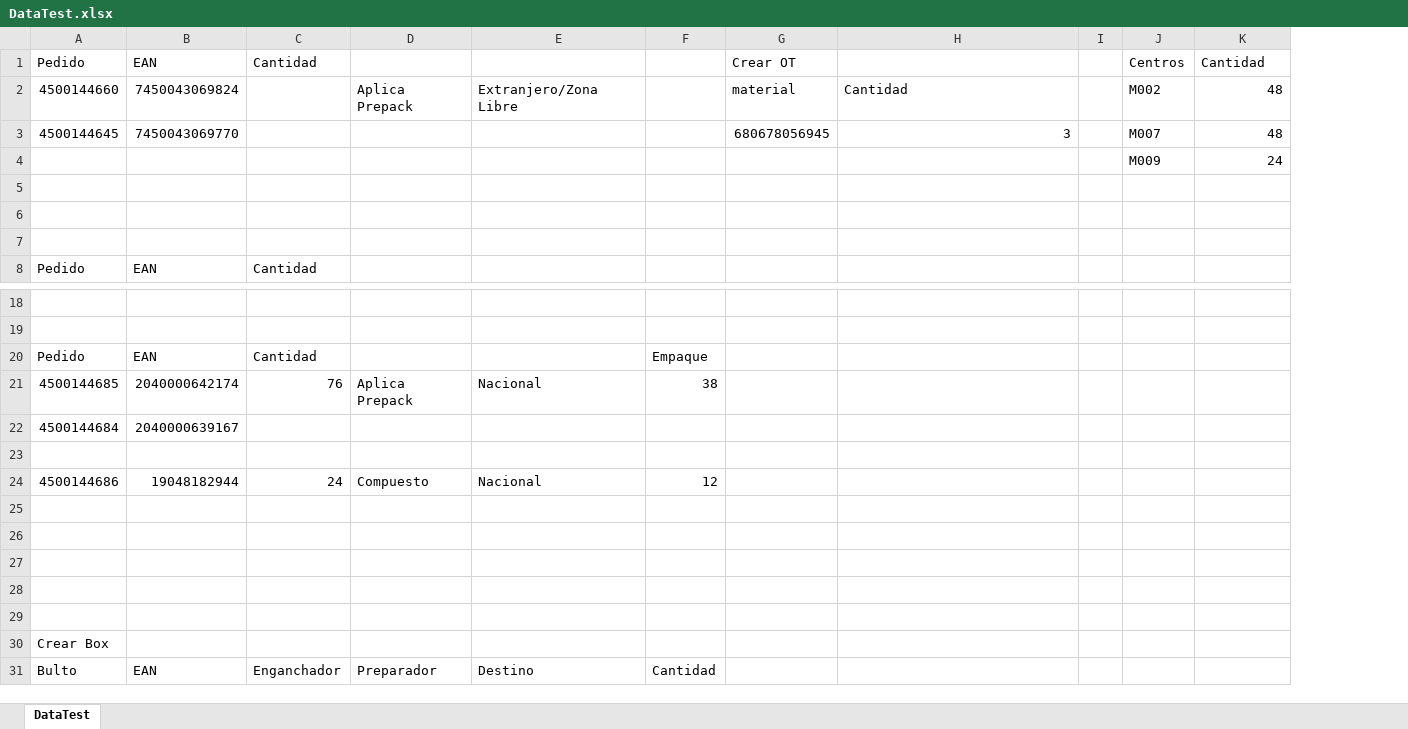
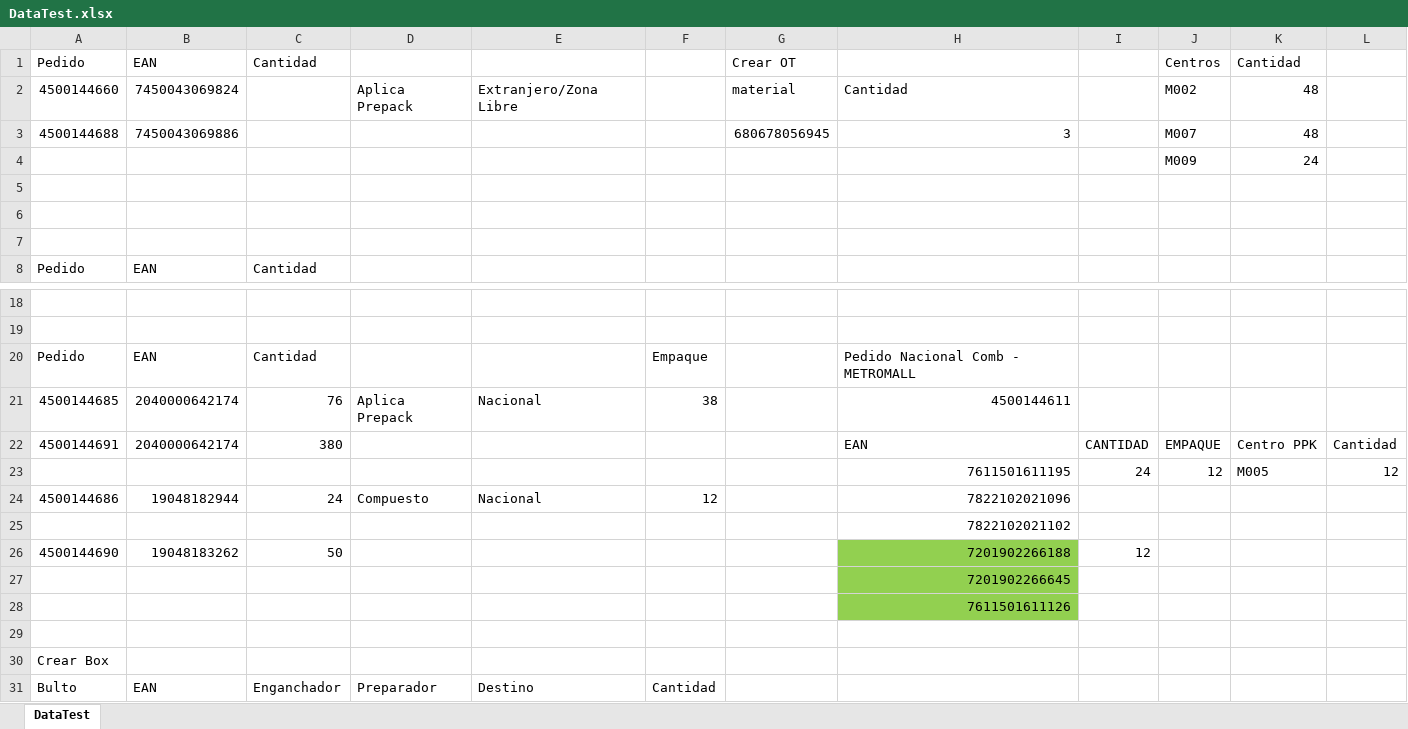
Before and after one commit to drrodrigueza/selenium-pythonqa, an Excel workbook: src/Data/DataTest.xlsx, sheet DataTest, drawn as a sheet; only a part is shown, gaps mark what is left out; values as stored, in another font and other column widths than the file's, no borders; removed rows and columns are numbered as before the commit, all else as after; the diff names each change by its address in the sheet, - before the commit and + after, or states it on an @@ line.

Commit message:
Recibo Nacional - Recibo combinado

```diff
--- a/src/Data/DataTest.xlsx (sheet DataTest)
+++ b/src/Data/DataTest.xlsx (sheet DataTest)
-column I, empty
+column I, row 22: CANTIDAD; row 26: 12
+column L, row 22: Cantidad
-A3: 4500144645
+A3: 4500144688
-B3: 7450043069770
+B3: 7450043069886
-H20: (empty)
+H20: Pedido Nacional Comb - METROMALL
-H21: (empty)
+H21: 4500144611
-row 22: 4500144684 | 2040000639167
-row 22: (empty)
+row 22: 4500144691 | 2040000642174 | 380 |  |  |  |  | EAN | CANTIDAD | EMPAQUE | Centro PPK | Cantidad
+row 23:  |  |  |  |  |  |  | 7611501611195 | 24 | 12 | M005 | 12
-H24: (empty)
+H24: 7822102021096
-H25: (empty)
+H25: 7822102021102
-row 26: (empty)
+row 26: 4500144690 | 19048183262 | 50 |  |  |  |  | 7201902266188 | 12
-H26:H28 fill: none
+H26:H28 fill: #92D050
-H27: (empty)
+H27: 7201902266645
-H28: (empty)
+H28: 7611501611126
```
Also changed, not shown: 5 other files.
